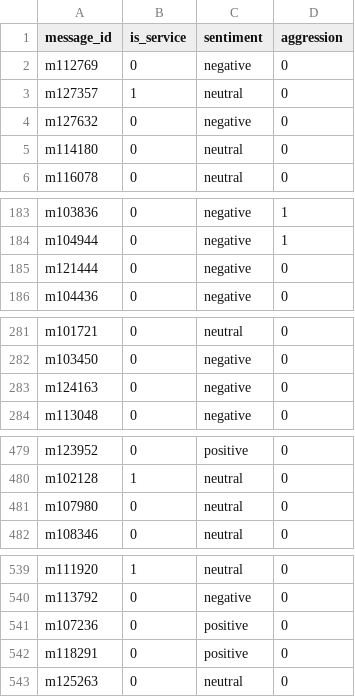
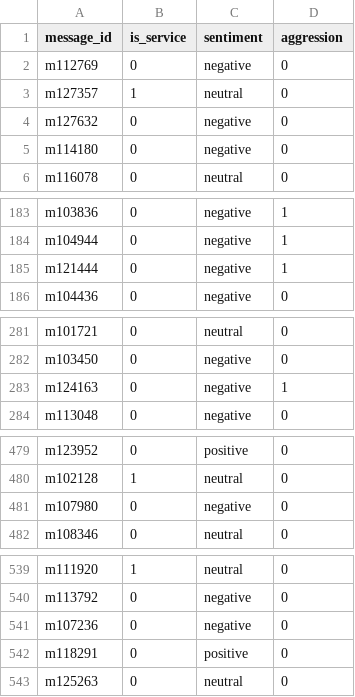
Before and after one commit to Vamsilver/volga-it-ai-chatmood, a CSV file: dev_out/messages_pred.csv, drawn as a sheet; only a part is shown, gaps mark what is left out; the diff covers the shown part only.

```diff
--- a/dev_out/messages_pred.csv
+++ b/dev_out/messages_pred.csv
@@ -4,3 +4,3 @@ m127357;1;neutral;0
 m127632;0;negative;0
-m114180;0;neutral;0
+m114180;0;negative;0
 m116078;0;neutral;0
@@ -184,3 +184,3 @@ m103836;0;negative;1
 m104944;0;negative;1
-m121444;0;negative;0
+m121444;0;negative;1
 m104436;0;negative;0
@@ -282,3 +282,3 @@ m101721;0;neutral;0
 m103450;0;negative;0
-m124163;0;negative;0
+m124163;0;negative;1
 m113048;0;negative;0
@@ -480,3 +480,3 @@ m123952;0;positive;0
 m102128;1;neutral;0
-m107980;0;neutral;0
+m107980;0;negative;0
 m108346;0;neutral;0
@@ -540,3 +540,3 @@ m111920;1;neutral;0
 m113792;0;negative;0
-m107236;0;positive;0
+m107236;0;negative;0
 m118291;0;positive;0
```
Also changed, not shown: 17 edited cells elsewhere in this file, dev_out/chat_daily.csv, dev_out/chat_summary.csv, 9 other files.
